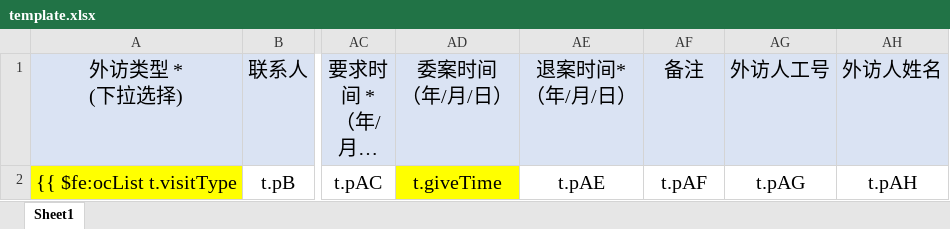
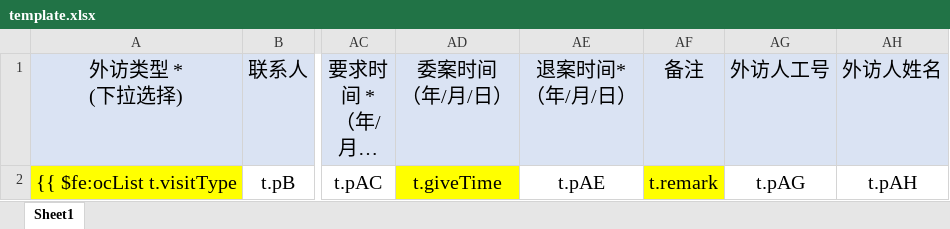
Before and after one commit to lyx-work/yixin-assistant, an Excel workbook: src/main/resources/template.xlsx, sheet Sheet1, drawn as a sheet; only a part is shown, gaps mark what is left out; long unchanged cells end in …; values as stored, in another font and other column widths than the file's, no borders; the diff names each change by its address in the sheet, - before the commit and + after, or states it on an @@ line.

```diff
--- a/src/main/resources/template.xlsx (sheet Sheet1)
+++ b/src/main/resources/template.xlsx (sheet Sheet1)
-AF2 (备注): t.pAF
+AF2 (备注): t.remark
-AF2 fill: none
+AF2 fill: #FFFF00
```
Also changed, not shown: 2 other files.
